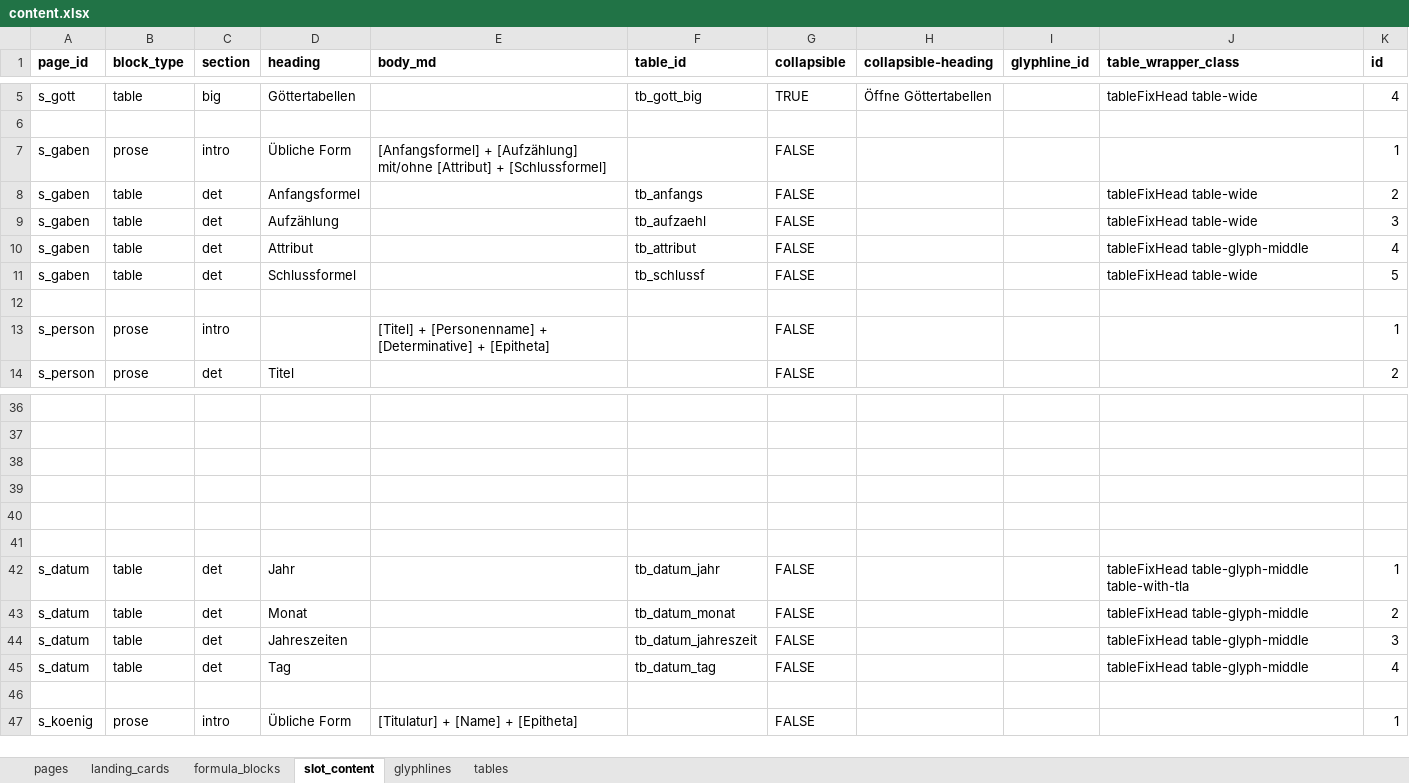
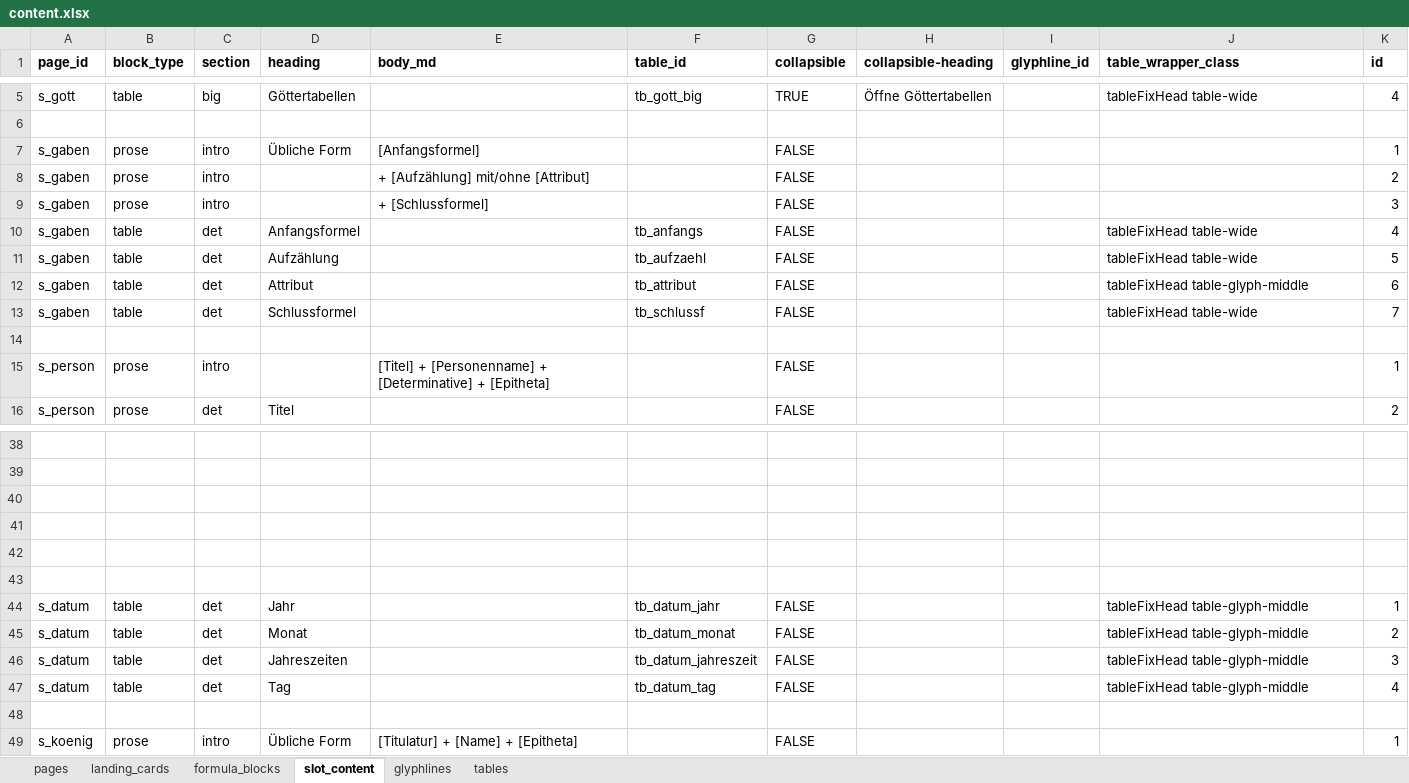
Before and after one commit to MarkusKut/Inschriftenschluessel, an Excel workbook: data/content.xlsx, sheet slot_content, drawn as a sheet; only a part is shown, gaps mark what is left out; values as stored, in another font and other column widths than the file's, no borders; addresses are those after the commit; the diff names each change by its address in the sheet, - before the commit and + after, or states it on an @@ line.

Commit message:
added TLA ID links for tables

```diff
--- a/data/content.xlsx (sheet slot_content)
+++ b/data/content.xlsx (sheet slot_content)
-E7 (body_md): [Anfangsformel] + [Aufzählung] mit/ohne [Attribut] + [Schlussformel]
+E7 (body_md): [Anfangsformel]
+row 8: s_gaben | prose | intro |  | + [Aufzählung] mit/ohne [Attribut] |  | FALSE |  |  |  | 2
+row 9: s_gaben | prose | intro |  | + [Schlussformel] |  | FALSE |  |  |  | 3
-K10 (id): 2
+K10 (id): 4
-K11 (id): 3
+K11 (id): 5
-K12 (id): 4
+K12 (id): 6
-K13 (id): 5
+K13 (id): 7
-J44 (table_wrapper_class): tableFixHead table-glyph-middle table-with-tla
+J44 (table_wrapper_class): tableFixHead table-glyph-middle
```
Also changed, not shown: sheet tables, formulas that keep their value, 56 other files.
